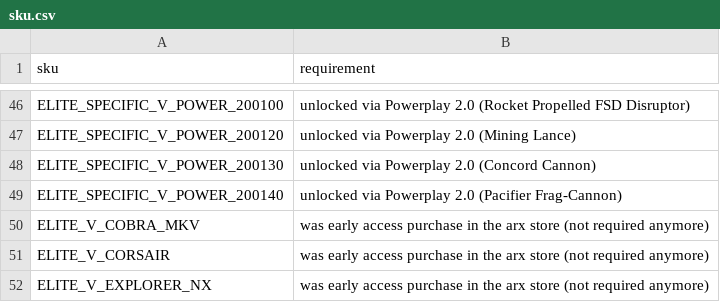
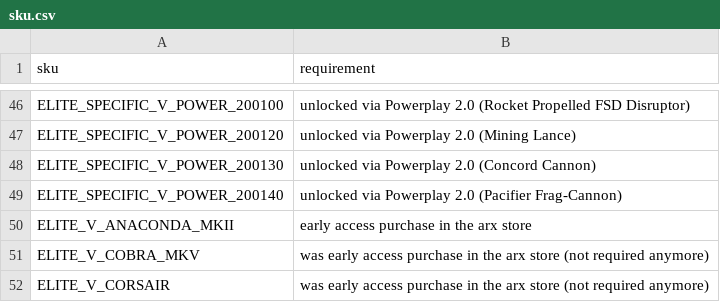
Before and after one commit to EDCD/FDevIDs, a CSV file: sku.csv, drawn as a sheet; only a part is shown, gaps mark what is left out; the shorter side is filled out with more unchanged rows.

```diff
--- a/sku.csv
+++ b/sku.csv
@@ -49,2 +49,3 @@ ELITE_SPECIFIC_V_POWER_200130,unlocked via Powerplay 2.0 (Concord Cannon)
 ELITE_SPECIFIC_V_POWER_200140,unlocked via Powerplay 2.0 (Pacifier Frag-Cannon)
+ELITE_V_ANACONDA_MKII,early access purchase in the arx store
 ELITE_V_COBRA_MKV,was early access purchase in the arx store (not required anymore)
```
Also changed, not shown: outfitting.csv, shipyard.csv.
